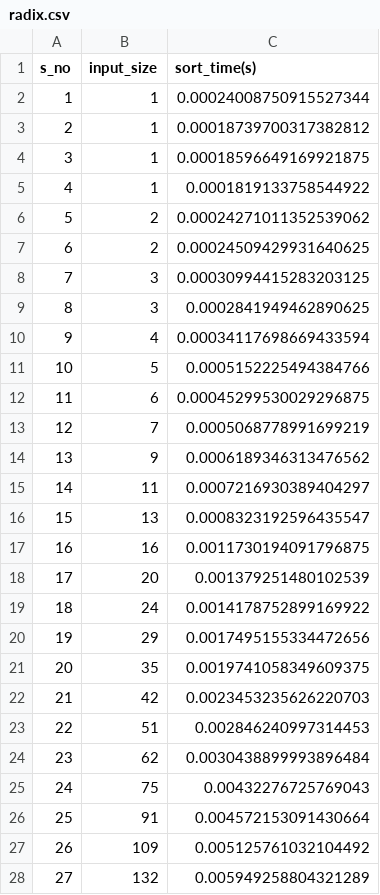
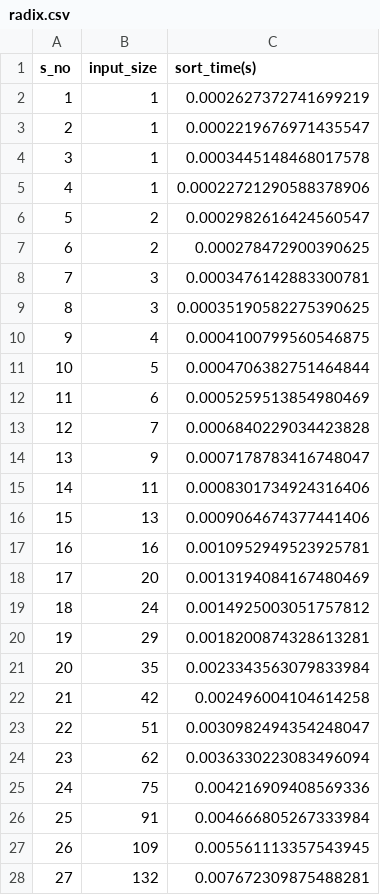
Before and after one commit to nikhilkmr300/sort-visualizer, a CSV file: data/random/radix.csv, drawn as a sheet; only a part is shown; the diff covers the shown part only.

```diff
--- a/data/random/radix.csv
+++ b/data/random/radix.csv
@@ -1,28 +1,28 @@
 s_no,input_size,sort_time(s)
-1,1,0.00024008750915527344
-2,1,0.00018739700317382812
-3,1,0.00018596649169921875
-4,1,0.0001819133758544922
-5,2,0.00024271011352539062
-6,2,0.00024509429931640625
-7,3,0.00030994415283203125
-8,3,0.0002841949462890625
-9,4,0.00034117698669433594
-10,5,0.0005152225494384766
-11,6,0.00045299530029296875
-12,7,0.0005068778991699219
-13,9,0.0006189346313476562
-14,11,0.0007216930389404297
-15,13,0.0008323192596435547
-16,16,0.0011730194091796875
-17,20,0.001379251480102539
-18,24,0.0014178752899169922
-19,29,0.0017495155334472656
-20,35,0.0019741058349609375
-21,42,0.0023453235626220703
-22,51,0.002846240997314453
-23,62,0.0030438899993896484
-24,75,0.00432276725769043
-25,91,0.004572153091430664
-26,109,0.005125761032104492
-27,132,0.005949258804321289
+1,1,0.0002627372741699219
+2,1,0.0002219676971435547
+3,1,0.0003445148468017578
+4,1,0.00022721290588378906
+5,2,0.0002982616424560547
+6,2,0.000278472900390625
+7,3,0.0003476142883300781
+8,3,0.00035190582275390625
+9,4,0.0004100799560546875
+10,5,0.0004706382751464844
+11,6,0.0005259513854980469
+12,7,0.0006840229034423828
+13,9,0.0007178783416748047
+14,11,0.0008301734924316406
+15,13,0.0009064674377441406
+16,16,0.0010952949523925781
+17,20,0.0013194084167480469
+18,24,0.0014925003051757812
+19,29,0.0018200874328613281
+20,35,0.0023343563079833984
+21,42,0.002496004104614258
+22,51,0.0030982494354248047
+23,62,0.0036330223083496094
+24,75,0.004216909408569336
+25,91,0.004666805267333984
+26,109,0.005561113357543945
+27,132,0.007672309875488281
```
Also changed, not shown: 23 edited cells elsewhere in this file, 21 other files.
